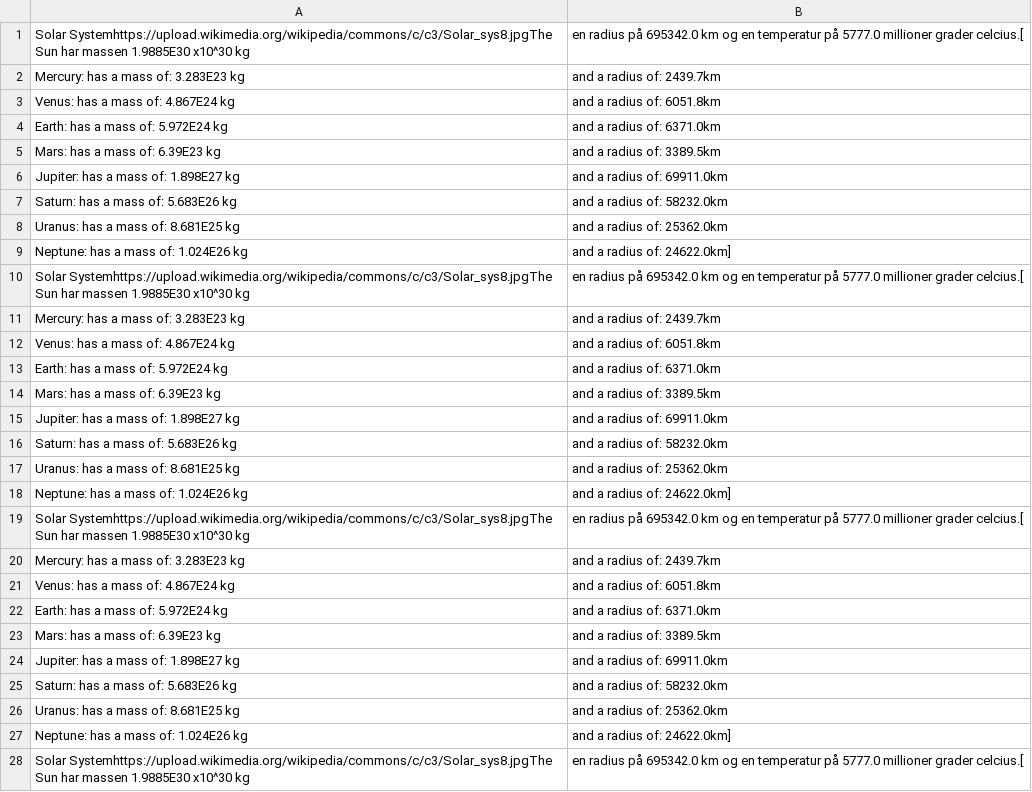
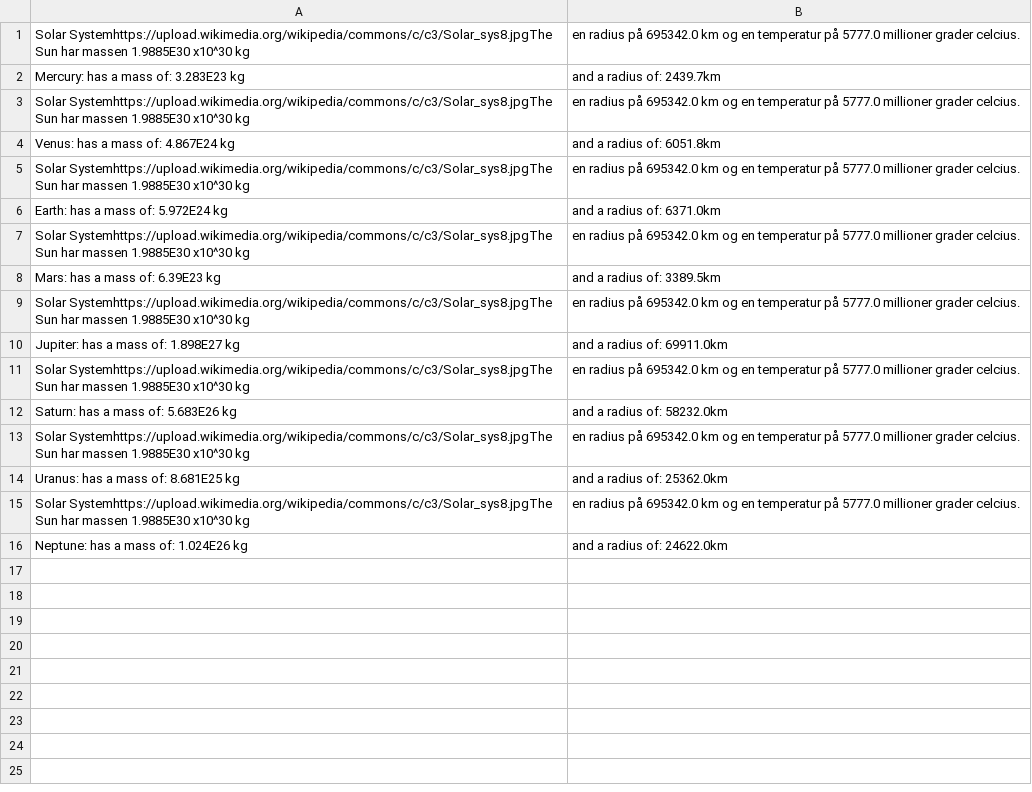
Before and after one commit to SveinnIF/heiPaaDeiTisseman, a CSV file: planets.csv, drawn as a sheet; only a part is shown; the diff covers the shown part only.

```diff
--- a/planets.csv
+++ b/planets.csv
@@ -1 +1 @@
-Solar Systemhttps://upload.wikimedia.org/wikipedia/commons/c/c3/Solar_sys8.jpgThe Sun har massen 1.9885E30 x10^30 kg, en radius på 695342.0 km og en temperatur på 5777.0 millioner grader celcius.[
+Solar Systemhttps://upload.wikimedia.org/wikipedia/commons/c/c3/Solar_sys8.jpgThe Sun har massen 1.9885E30 x10^30 kg, en radius på 695342.0 km og en temperatur på 5777.0 millioner grader celcius.
@@ -2,0 +3 @@ Mercury: has a mass of: 3.283E23 kg, and a radius of: 2439.7km,
+Solar Systemhttps://upload.wikimedia.org/wikipedia/commons/c/c3/Solar_sys8.jpgThe Sun har massen 1.9885E30 x10^30 kg, en radius på 695342.0 km og en temperatur på 5777.0 millioner grader celcius.
@@ -3,0 +5 @@ Venus: has a mass of: 4.867E24 kg, and a radius of: 6051.8km,
+Solar Systemhttps://upload.wikimedia.org/wikipedia/commons/c/c3/Solar_sys8.jpgThe Sun har massen 1.9885E30 x10^30 kg, en radius på 695342.0 km og en temperatur på 5777.0 millioner grader celcius.
@@ -4,0 +7 @@ Earth: has a mass of: 5.972E24 kg, and a radius of: 6371.0km,
+Solar Systemhttps://upload.wikimedia.org/wikipedia/commons/c/c3/Solar_sys8.jpgThe Sun har massen 1.9885E30 x10^30 kg, en radius på 695342.0 km og en temperatur på 5777.0 millioner grader celcius.
@@ -5,0 +9 @@ Mars: has a mass of: 6.39E23 kg, and a radius of: 3389.5km,
+Solar Systemhttps://upload.wikimedia.org/wikipedia/commons/c/c3/Solar_sys8.jpgThe Sun har massen 1.9885E30 x10^30 kg, en radius på 695342.0 km og en temperatur på 5777.0 millioner grader celcius.
@@ -6,0 +11 @@ Jupiter: has a mass of: 1.898E27 kg, and a radius of: 69911.0km,
+Solar Systemhttps://upload.wikimedia.org/wikipedia/commons/c/c3/Solar_sys8.jpgThe Sun har massen 1.9885E30 x10^30 kg, en radius på 695342.0 km og en temperatur på 5777.0 millioner grader celcius.
@@ -7,0 +13 @@ Saturn: has a mass of: 5.683E26 kg, and a radius of: 58232.0km,
+Solar Systemhttps://upload.wikimedia.org/wikipedia/commons/c/c3/Solar_sys8.jpgThe Sun har massen 1.9885E30 x10^30 kg, en radius på 695342.0 km og en temperatur på 5777.0 millioner grader celcius.
@@ -9,20 +15,2 @@ Uranus: has a mass of: 8.681E25 kg, and a radius of: 25362.0km,
-Neptune: has a mass of: 1.024E26 kg, and a radius of: 24622.0km]
-Solar Systemhttps://upload.wikimedia.org/wikipedia/commons/c/c3/Solar_sys8.jpgThe Sun har massen 1.9885E30 x10^30 kg, en radius på 695342.0 km og en temperatur på 5777.0 millioner grader celcius.[
-Mercury: has a mass of: 3.283E23 kg, and a radius of: 2439.7km,
-Venus: has a mass of: 4.867E24 kg, and a radius of: 6051.8km,
-Earth: has a mass of: 5.972E24 kg, and a radius of: 6371.0km,
-Mars: has a mass of: 6.39E23 kg, and a radius of: 3389.5km,
-Jupiter: has a mass of: 1.898E27 kg, and a radius of: 69911.0km,
-Saturn: has a mass of: 5.683E26 kg, and a radius of: 58232.0km,
-Uranus: has a mass of: 8.681E25 kg, and a radius of: 25362.0km,
-Neptune: has a mass of: 1.024E26 kg, and a radius of: 24622.0km]
-Solar Systemhttps://upload.wikimedia.org/wikipedia/commons/c/c3/Solar_sys8.jpgThe Sun har massen 1.9885E30 x10^30 kg, en radius på 695342.0 km og en temperatur på 5777.0 millioner grader celcius.[
-Mercury: has a mass of: 3.283E23 kg, and a radius of: 2439.7km,
-Venus: has a mass of: 4.867E24 kg, and a radius of: 6051.8km,
-Earth: has a mass of: 5.972E24 kg, and a radius of: 6371.0km,
-Mars: has a mass of: 6.39E23 kg, and a radius of: 3389.5km,
-Jupiter: has a mass of: 1.898E27 kg, and a radius of: 69911.0km,
-Saturn: has a mass of: 5.683E26 kg, and a radius of: 58232.0km,
-Uranus: has a mass of: 8.681E25 kg, and a radius of: 25362.0km,
-Neptune: has a mass of: 1.024E26 kg, and a radius of: 24622.0km]
-Solar Systemhttps://upload.wikimedia.org/wikipedia/commons/c/c3/Solar_sys8.jpgThe Sun har massen 1.9885E30 x10^30 kg, en radius på 695342.0 km og en temperatur på 5777.0 millioner grader celcius.[
+Solar Systemhttps://upload.wikimedia.org/wikipedia/commons/c/c3/Solar_sys8.jpgThe Sun har massen 1.9885E30 x10^30 kg, en radius på 695342.0 km og en temperatur på 5777.0 millioner grader celcius.
+Neptune: has a mass of: 1.024E26 kg, and a radius of: 24622.0km
```
Also changed, not shown: 44 removed rows elsewhere in this file, 1 other file.
